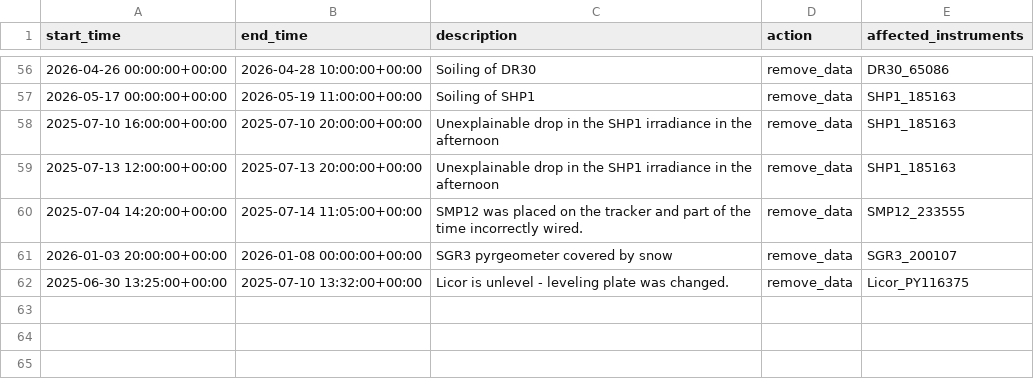
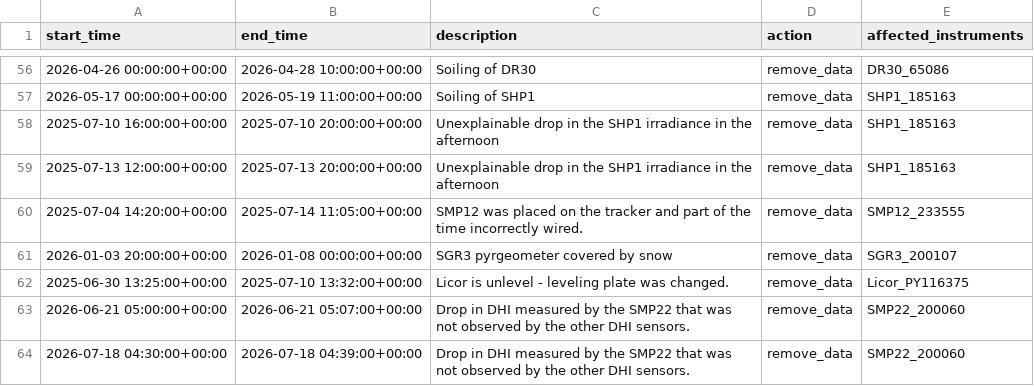
Before and after one commit to AdamRJensen/SARC, a CSV file: logbook_flags/maintenance_flags.csv, drawn as a sheet; only a part is shown, gaps mark what is left out; the diff names each change by its address in the sheet, - before the commit and + after, or states it on an @@ line.

Commit message:
Add maintenance flags for SMP22 DHI irradiance drops

```diff
--- a/logbook_flags/maintenance_flags.csv
+++ b/logbook_flags/maintenance_flags.csv
+row 63: 2026-06-21 05:00:00+00:00 | 2026-06-21 05:07:00+00:00 | Drop in DHI measured by the SMP22 that was not observed by the other DHI sensors. | remove_data | SMP22_200060
+row 64: 2026-07-18 04:30:00+00:00 | 2026-07-18 04:39:00+00:00 | Drop in DHI measured by the SMP22 that was not observed by the other DHI sensors. | remove_data | SMP22_200060
```
